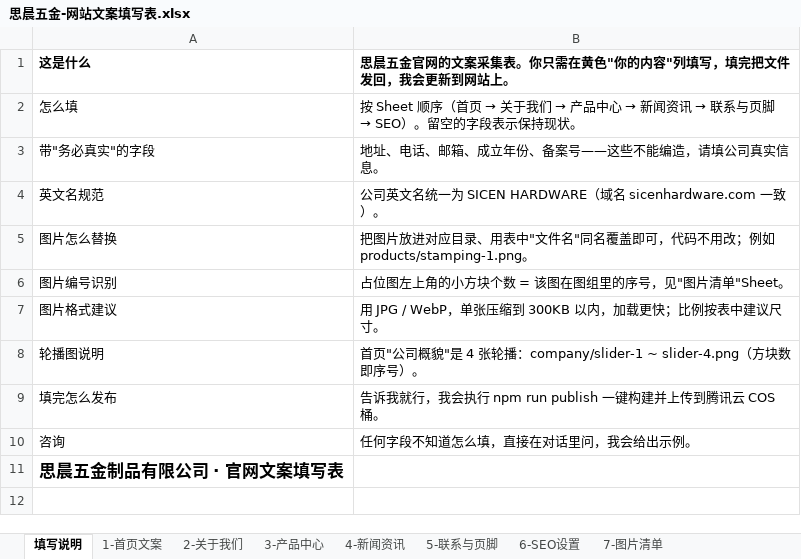
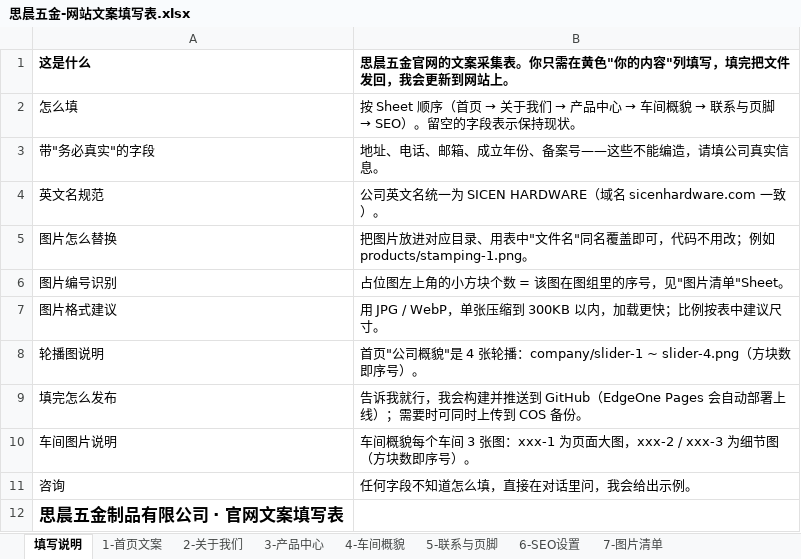
Before and after one commit to Er1cLuo/SICHEN, an Excel workbook: docs/思晨五金-网站文案填写表.xlsx, sheet 填写说明, drawn as a sheet; values as stored, in another font and other column widths than the file's, no borders; the diff names each change by its address in the sheet, - before the commit and + after, or states it on an @@ line.

```diff
--- a/docs/思晨五金-网站文案填写表.xlsx (sheet 填写说明)
+++ b/docs/思晨五金-网站文案填写表.xlsx (sheet 填写说明)
-sheet tab: 4-新闻资讯
+sheet tab: 4-车间概貌
@@ B2: …中心 → 新闻资讯 → 联系… → …中心 → 车间概貌 → 联系… @@
-B9: …行，我会执行 npm run publish 一键构建并上传到腾讯云 COS 桶。
+B9: …行，我会构建并推送到 GitHub（EdgeOne Pages 会自动部署上线）；需要时可同时上传到 COS 备份。
+row 10: 车间图片说明 | 车间概貌每个车间 3 张图：xxx-1 为页面大图，xxx-2 / xxx-3 为细节图（方块数即序号）。
```
Also changed, not shown: sheet 4-车间概貌, sheet 7-图片清单, sheet 1-首页文案, sheet 5-联系与页脚, sheet 6-SEO设置, 34 other files.
